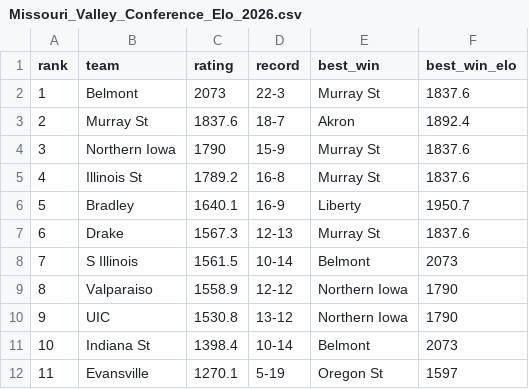
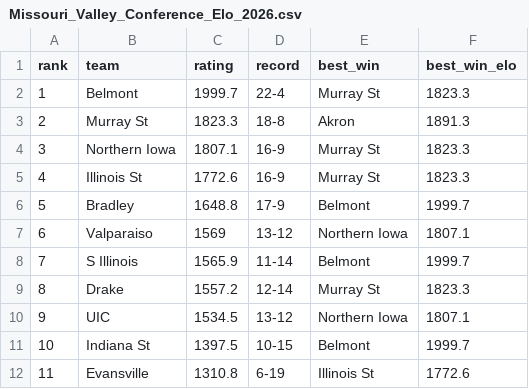
Before and after one commit to lukecassada05-eng/lukecassada.github.io, a CSV file: CBB/data/Missouri_Valley_Conference_Elo_2026.csv, drawn as a sheet.

```diff
--- a/CBB/data/Missouri_Valley_Conference_Elo_2026.csv
+++ b/CBB/data/Missouri_Valley_Conference_Elo_2026.csv
@@ -1,12 +1,12 @@
 rank,team,rating,record,best_win,best_win_elo
-1,Belmont,2073,22-3,Murray St,1837.6
-2,Murray St,1837.6,18-7,Akron,1892.4
-3,Northern Iowa,1790,15-9,Murray St,1837.6
-4,Illinois St,1789.2,16-8,Murray St,1837.6
-5,Bradley,1640.1,16-9,Liberty,1950.7
-6,Drake,1567.3,12-13,Murray St,1837.6
-7,S Illinois,1561.5,10-14,Belmont,2073
-8,Valparaiso,1558.9,12-12,Northern Iowa,1790
-9,UIC,1530.8,13-12,Northern Iowa,1790
-10,Indiana St,1398.4,10-14,Belmont,2073
-11,Evansville,1270.1,5-19,Oregon St,1597
+1,Belmont,1999.7,22-4,Murray St,1823.3
+2,Murray St,1823.3,18-8,Akron,1891.3
+3,Northern Iowa,1807.1,16-9,Murray St,1823.3
+4,Illinois St,1772.6,16-9,Murray St,1823.3
+5,Bradley,1648.8,17-9,Belmont,1999.7
+6,Valparaiso,1569,13-12,Northern Iowa,1807.1
+7,S Illinois,1565.9,11-14,Belmont,1999.7
+8,Drake,1557.2,12-14,Murray St,1823.3
+9,UIC,1534.5,13-12,Northern Iowa,1807.1
+10,Indiana St,1397.5,10-15,Belmont,1999.7
+11,Evansville,1310.8,6-19,Illinois St,1772.6
```
Also changed, not shown: CBB/data/CBB_Elo_2026.csv, CBB/data/CBB_Elo_Future_Game_Predictions.csv, 34 other files.
